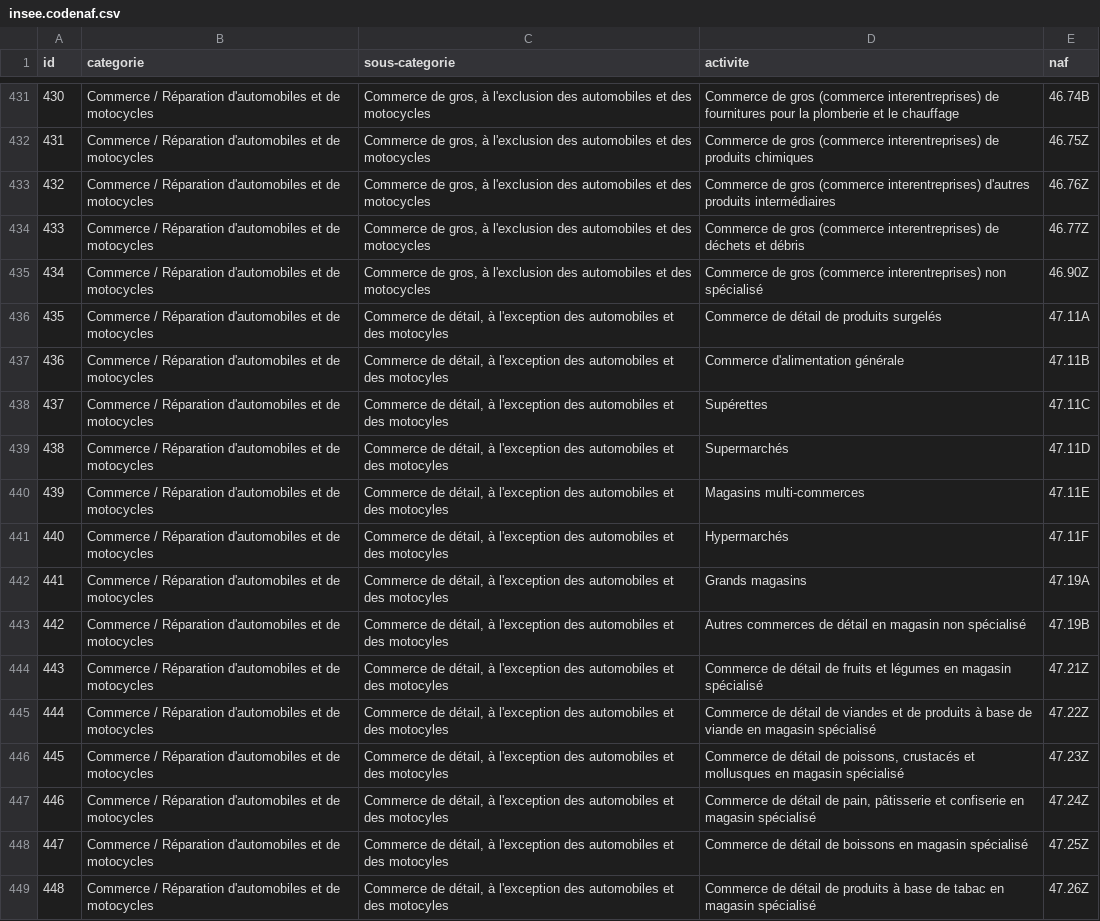
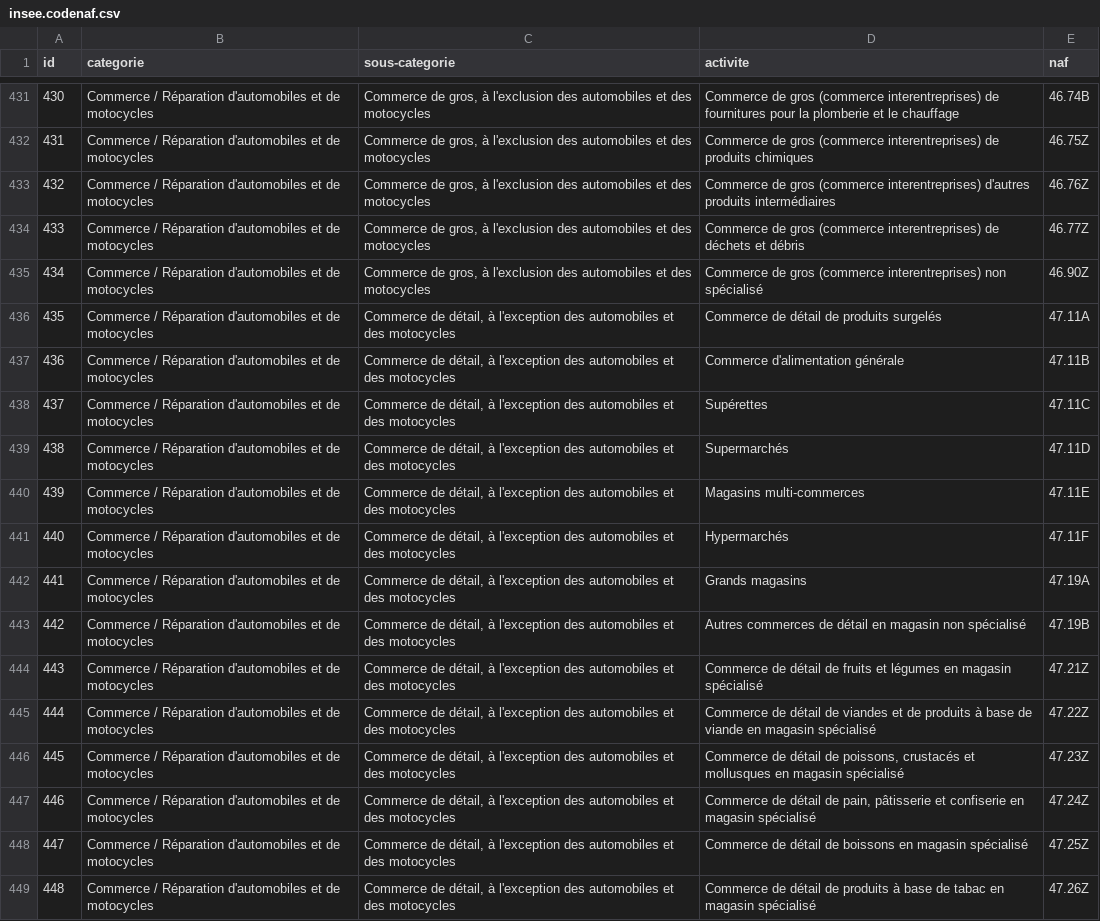
Before and after one commit to olivia-brg/Company-Finder, a CSV file: insee.codenaf.csv, drawn as a sheet; only a part is shown, gaps mark what is left out; the diff covers the shown part only.

```diff
--- a/insee.codenaf.csv
+++ b/insee.codenaf.csv
@@ -435,15 +435,15 @@
 "434","Commerce / Réparation d'automobiles et de motocycles","Commerce de gros, à l'exclusion des automobiles et des motocycles","Commerce de gros (commerce interentreprises) non spécialisé","46.90Z"
-"435","Commerce / Réparation d'automobiles et de motocycles","Commerce de détail, à l'exception des automobiles et des motocyles","Commerce de détail de produits surgelés","47.11A"
-"436","Commerce / Réparation d'automobiles et de motocycles","Commerce de détail, à l'exception des automobiles et des motocyles","Commerce d'alimentation générale","47.11B"
-"437","Commerce / Réparation d'automobiles et de motocycles","Commerce de détail, à l'exception des automobiles et des motocyles","Supérettes","47.11C"
-"438","Commerce / Réparation d'automobiles et de motocycles","Commerce de détail, à l'exception des automobiles et des motocyles","Supermarchés","47.11D"
-"439","Commerce / Réparation d'automobiles et de motocycles","Commerce de détail, à l'exception des automobiles et des motocyles","Magasins multi-commerces","47.11E"
-"440","Commerce / Réparation d'automobiles et de motocycles","Commerce de détail, à l'exception des automobiles et des motocyles","Hypermarchés","47.11F"
-"441","Commerce / Réparation d'automobiles et de motocycles","Commerce de détail, à l'exception des automobiles et des motocyles","Grands magasins","47.19A"
-"442","Commerce / Réparation d'automobiles et de motocycles","Commerce de détail, à l'exception des automobiles et des motocyles","Autres commerces de détail en magasin non spécialisé","47.19B"
-"443","Commerce / Réparation d'automobiles et de motocycles","Commerce de détail, à l'exception des automobiles et des motocyles","Commerce de détail de fruits et légumes en magasin spécialisé","47.21Z"
-"444","Commerce / Réparation d'automobiles et de motocycles","Commerce de détail, à l'exception des automobiles et des motocyles","Commerce de détail de viandes et de produits à base de viande en magasin spécialisé","47.22Z"
-"445","Commerce / Réparation d'automobiles et de motocycles","Commerce de détail, à l'exception des automobiles et des motocyles","Commerce de détail de poissons, crustacés et mollusques en magasin spécialisé","47.23Z"
-"446","Commerce / Réparation d'automobiles et de motocycles","Commerce de détail, à l'exception des automobiles et des motocyles","Commerce de détail de pain, pâtisserie et confiserie en magasin spécialisé","47.24Z"
-"447","Commerce / Réparation d'automobiles et de motocycles","Commerce de détail, à l'exception des automobiles et des motocyles","Commerce de détail de boissons en magasin spécialisé","47.25Z"
-"448","Commerce / Réparation d'automobiles et de motocycles","Commerce de détail, à l'exception des automobiles et des motocyles","Commerce de détail de produits à base de tabac en magasin spécialisé","47.26Z"
+"435","Commerce / Réparation d'automobiles et de motocycles","Commerce de détail, à l'exception des automobiles et des motocycles","Commerce de détail de produits surgelés","47.11A"
+"436","Commerce / Réparation d'automobiles et de motocycles","Commerce de détail, à l'exception des automobiles et des motocycles","Commerce d'alimentation générale","47.11B"
+"437","Commerce / Réparation d'automobiles et de motocycles","Commerce de détail, à l'exception des automobiles et des motocycles","Supérettes","47.11C"
+"438","Commerce / Réparation d'automobiles et de motocycles","Commerce de détail, à l'exception des automobiles et des motocycles","Supermarchés","47.11D"
+"439","Commerce / Réparation d'automobiles et de motocycles","Commerce de détail, à l'exception des automobiles et des motocycles","Magasins multi-commerces","47.11E"
+"440","Commerce / Réparation d'automobiles et de motocycles","Commerce de détail, à l'exception des automobiles et des motocycles","Hypermarchés","47.11F"
+"441","Commerce / Réparation d'automobiles et de motocycles","Commerce de détail, à l'exception des automobiles et des motocycles","Grands magasins","47.19A"
+"442","Commerce / Réparation d'automobiles et de motocycles","Commerce de détail, à l'exception des automobiles et des motocycles","Autres commerces de détail en magasin non spécialisé","47.19B"
+"443","Commerce / Réparation d'automobiles et de motocycles","Commerce de détail, à l'exception des automobiles et des motocycles","Commerce de détail de fruits et légumes en magasin spécialisé","47.21Z"
+"444","Commerce / Réparation d'automobiles et de motocycles","Commerce de détail, à l'exception des automobiles et des motocycles","Commerce de détail de viandes et de produits à base de viande en magasin spécialisé","47.22Z"
+"445","Commerce / Réparation d'automobiles et de motocycles","Commerce de détail, à l'exception des automobiles et des motocycles","Commerce de détail de poissons, crustacés et mollusques en magasin spécialisé","47.23Z"
+"446","Commerce / Réparation d'automobiles et de motocycles","Commerce de détail, à l'exception des automobiles et des motocycles","Commerce de détail de pain, pâtisserie et confiserie en magasin spécialisé","47.24Z"
+"447","Commerce / Réparation d'automobiles et de motocycles","Commerce de détail, à l'exception des automobiles et des motocycles","Commerce de détail de boissons en magasin spécialisé","47.25Z"
+"448","Commerce / Réparation d'automobiles et de motocycles","Commerce de détail, à l'exception des automobiles et des motocycles","Commerce de détail de produits à base de tabac en magasin spécialisé","47.26Z"
```
Also changed, not shown: 104 edited cells elsewhere in this file, 4 other files.
